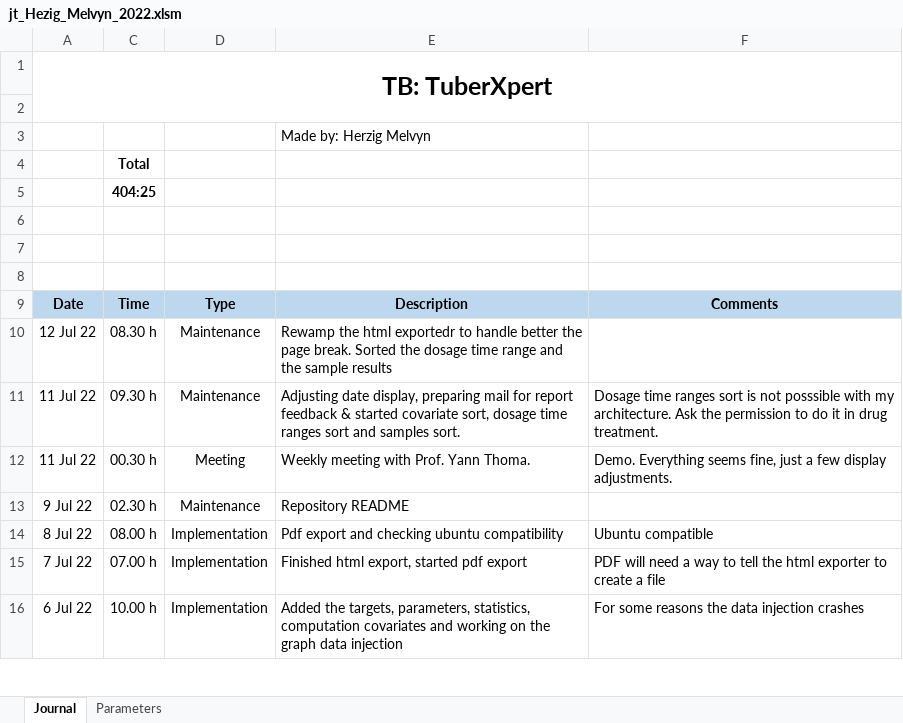
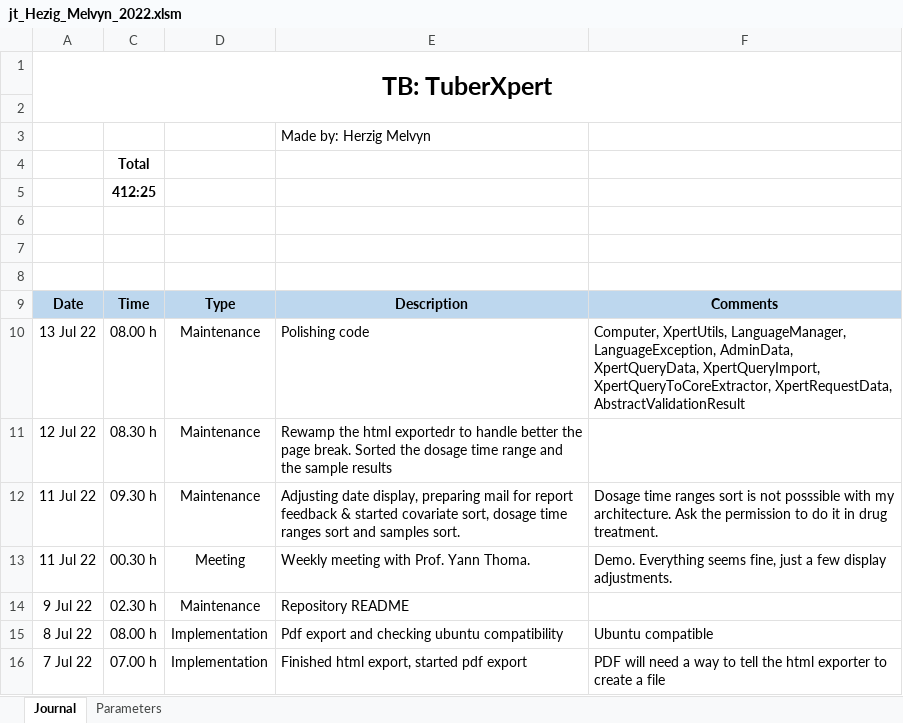
Before and after one commit to MelvynHerzig/2022-herzig, an Excel workbook: publi/jt_Hezig_Melvyn_2022.xlsm, sheet Journal, drawn as a sheet; only a part is shown; the shorter side is filled out with more unchanged rows; values as stored, in another font and other column widths than the file's, no borders; charts and pictures not drawn; the diff names each change by its address in the sheet, - before the commit and + after, or states it on an @@ line.

Commit message:
CovariateValidationResult polished

```diff
--- a/publi/jt_Hezig_Melvyn_2022.xlsm (sheet Journal)
+++ b/publi/jt_Hezig_Melvyn_2022.xlsm (sheet Journal)
-C5: 404:25
+C5: 412:25
+row 10: 13 Jul 22 | 08.00 h | Maintenance | Polishing code | Computer, XpertUtils, LanguageManager, LanguageException, AdminData, XpertQueryData, XpertQueryImport, XpertQueryToCoreExtractor, XpertRequestData, AbstractValidationResult
```
Also changed, not shown: hidden cells, 3 other files.
